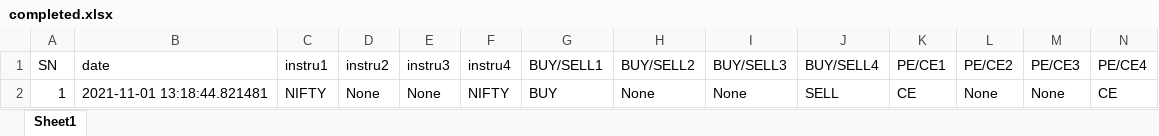
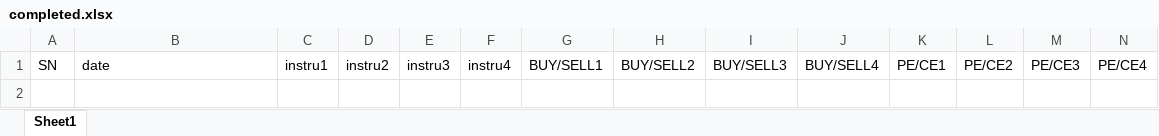
Before and after one commit to joesinghh/AlgoApp, an Excel workbook: OrderData/completed.xlsx, sheet Sheet1, drawn as a sheet; only a part is shown; values as stored, in another font and other column widths than the file's, no borders; rows hold the shown columns only; the diff names each change by its address in the sheet, - before the commit and + after, or states it on an @@ line.

```diff
--- a/OrderData/completed.xlsx (sheet Sheet1)
+++ b/OrderData/completed.xlsx (sheet Sheet1)
-row 2: 1 | 2021-11-01 13:18:44.821481 | NIFTY | None | None | NIFTY | BUY | None | None | SELL | CE | None | None | CE
```
Also changed, not shown: OrderData/notcompleted.xlsx, OrderData/order_data.xlsx, 13 other files.
